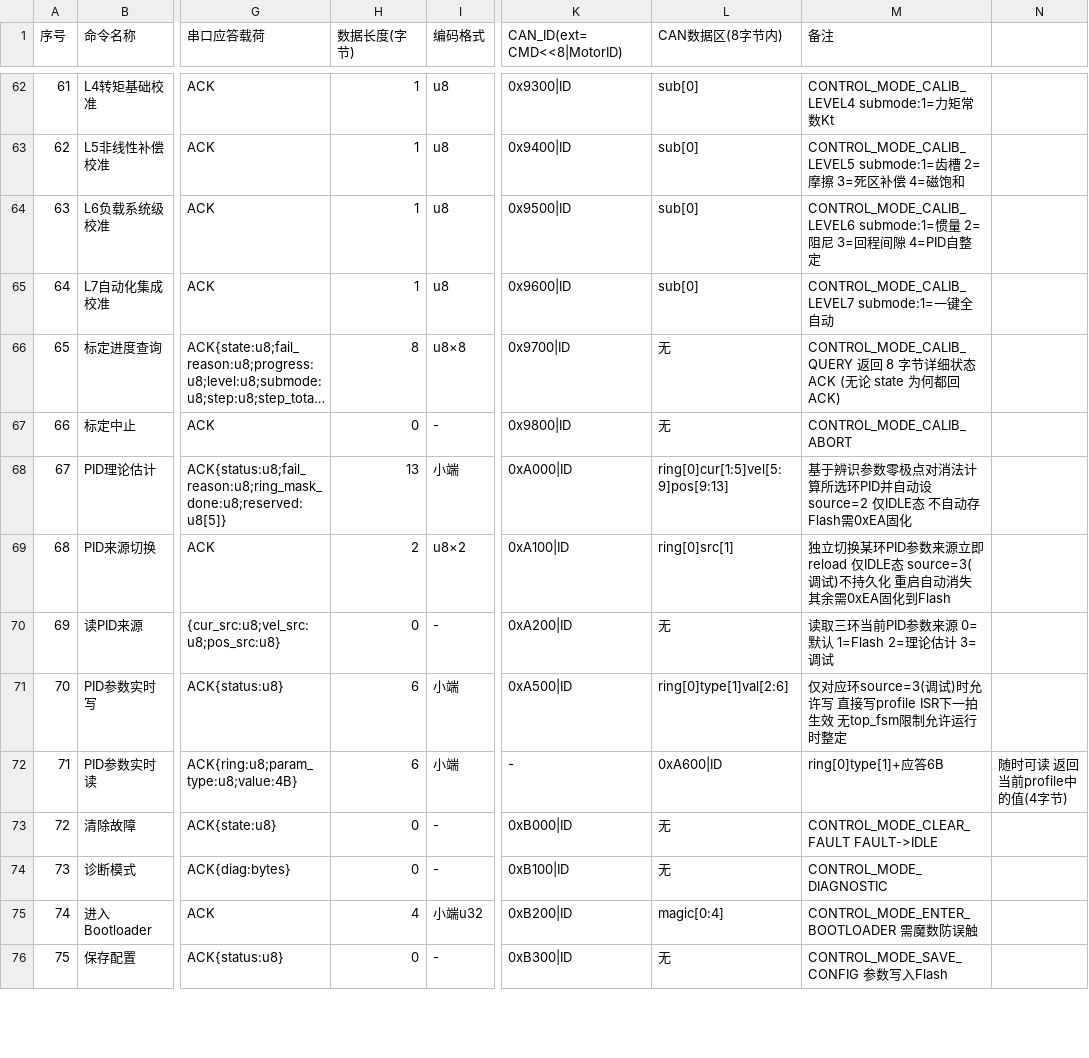
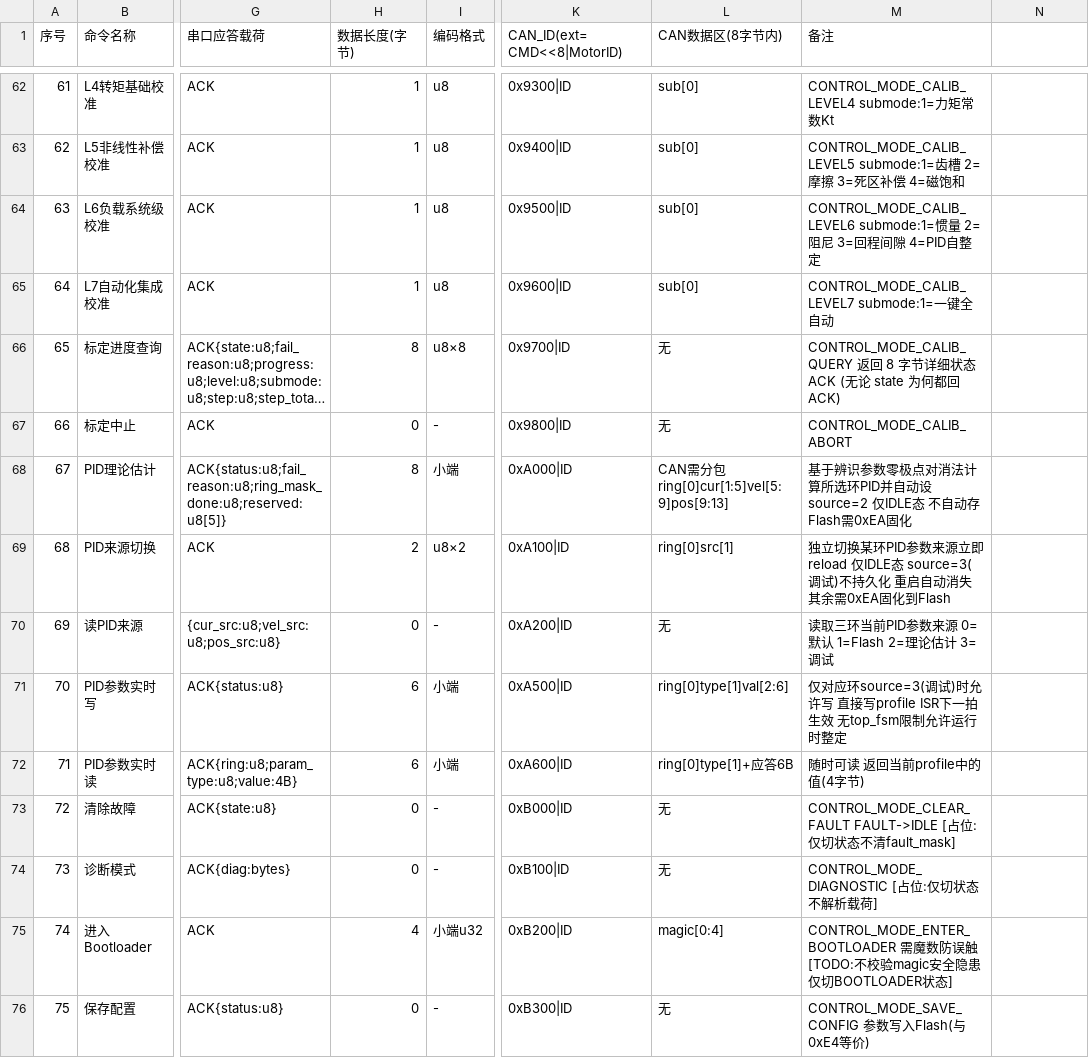
Before and after one commit to DalinYYYY/JM-App, a CSV file: User/Protocol/docs/joint_motor_command_list.csv, drawn as a sheet; only a part is shown, gaps mark what is left out; long unchanged cells end in …; the diff covers the shown part only; the diff names each change by its address in the sheet, - before the commit and + after, or states it on an @@ line.

Commit message:
docs(protocol): 更新协议文档与命令表(CAN协议帧格式+消息ID路由+命令码分组+遥测编码)

```diff
--- a/User/Protocol/docs/joint_motor_command_list.csv
+++ b/User/Protocol/docs/joint_motor_command_list.csv
-H68 (数据长度(字节)): 13
+H68 (数据长度(字节)): 8
-L68 (CAN数据区(8字节内)): ring[0]cur[1:5]vel[5:9]pos[9:13]
+L68 (CAN数据区(8字节内)): CAN需分包 ring[0]cur[1:5]vel[5:9]pos[9:13]
-K72 (CAN_ID(ext=CMD<<8|MotorID)): -
+K72 (CAN_ID(ext=CMD<<8|MotorID)): 0xA600|ID
-L72 (CAN数据区(8字节内)): 0xA600|ID
+L72 (CAN数据区(8字节内)): ring[0]type[1]+应答6B
-M72 (备注): ring[0]type[1]+应答6B
+M72 (备注): 随时可读 返回当前profile中的值(4字节)
-N72: 随时可读 返回当前profile中的值(4字节)
+N72: (empty)
-M73 (备注): CONTROL_MODE_CLEAR_FAULT FAULT->IDLE
+M73 (备注): CONTROL_MODE_CLEAR_FAULT FAULT->IDLE [占位:仅切状态不清fault_mask]
-M74 (备注): CONTROL_MODE_DIAGNOSTIC
+M74 (备注): CONTROL_MODE_DIAGNOSTIC [占位:仅切状态不解析载荷]
-M75 (备注): …误触
+M75 (备注): …误触 [TODO:不校验magic安全隐患 仅切BOOTLOADER状态]
-M76 (备注): CONTROL_MODE_SAVE_CONFIG 参数写入Flash
+M76 (备注): CONTROL_MODE_SAVE_CONFIG 参数写入Flash(与0xE4等价)
```
Also changed, not shown: 10 edited cells elsewhere in this file, 1 other file.
